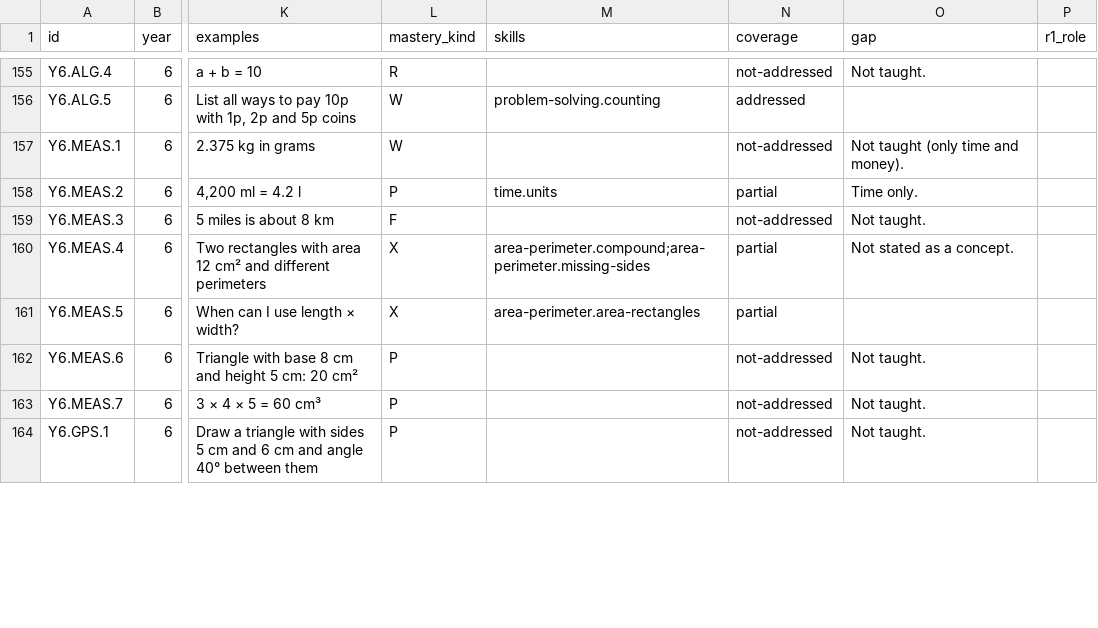
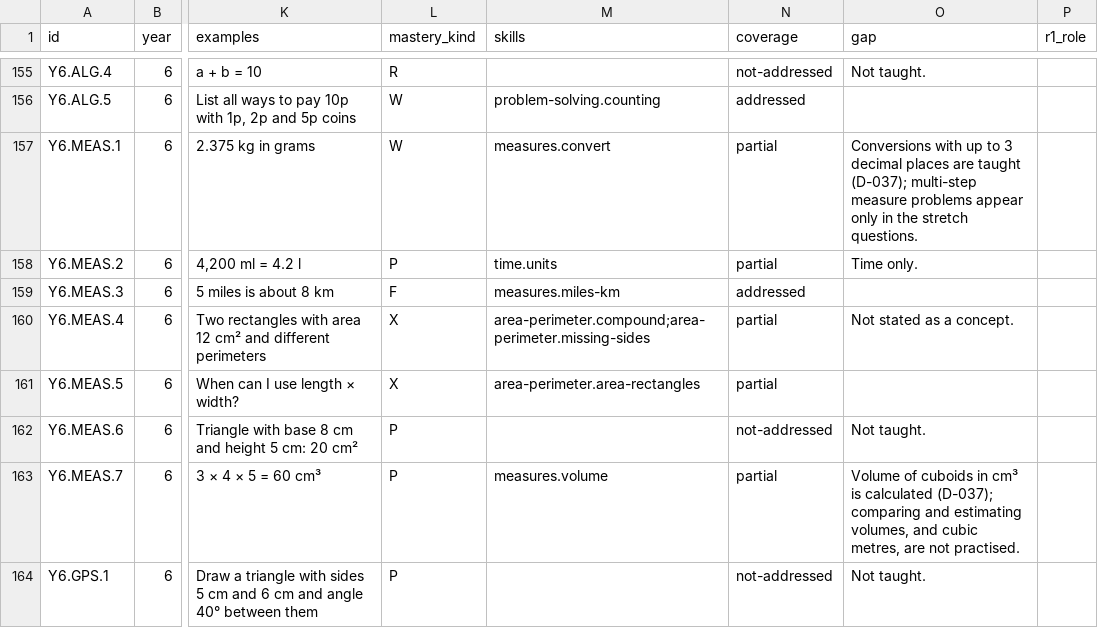
Before and after one commit to selladurairajan32-cpu/kitemaths, a CSV file: docs/product/curriculum/curriculum-map.csv, drawn as a sheet; only a part is shown, gaps mark what is left out; the diff covers the shown part only; the diff names each change by its address in the sheet, - before the commit and + after, or states it on an @@ line.

```diff
--- a/docs/product/curriculum/curriculum-map.csv
+++ b/docs/product/curriculum/curriculum-map.csv
-M157 (skills): (empty)
+M157 (skills): measures.convert
-N157 (coverage): not-addressed
+N157 (coverage): partial
-O157 (gap): Not taught (only time and money).
+O157 (gap): Conversions with up to 3 decimal places are taught (D-037); multi-step measure problems appear only in the stretch questions.
-M159 (skills): (empty)
+M159 (skills): measures.miles-km
-N159 (coverage): not-addressed
+N159 (coverage): addressed
-O159 (gap): Not taught.
+O159 (gap): (empty)
-M163 (skills): (empty)
+M163 (skills): measures.volume
-N163 (coverage): not-addressed
+N163 (coverage): partial
-O163 (gap): Not taught.
+O163 (gap): Volume of cuboids in cm³ is calculated (D-037); comparing and estimating volumes, and cubic metres, are not practised.
```
Also changed, not shown: 3 added rows and 55 edited cells elsewhere in this file, 13 other files.
